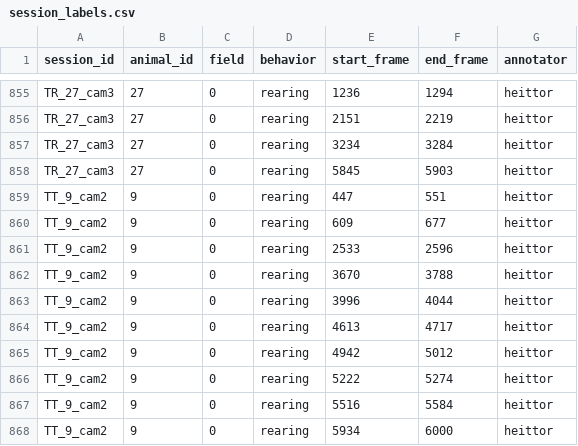
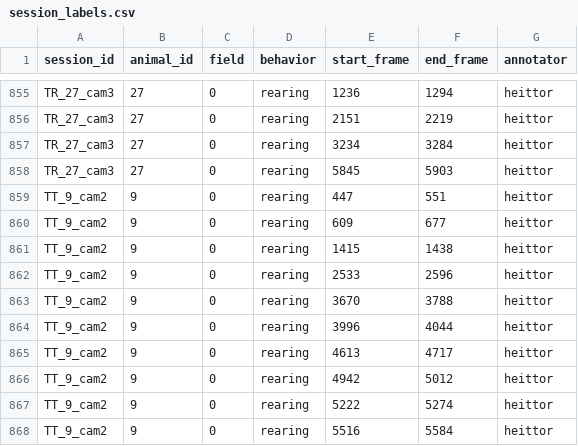
Before and after one commit to heittorvcs/mindtrace-ml, a CSV file: data/session_labels.csv, drawn as a sheet; only a part is shown, gaps mark what is left out; the shorter side is filled out with more unchanged rows.

```diff
--- a/data/session_labels.csv
+++ b/data/session_labels.csv
@@ -860,2 +860,3 @@ TT_9_cam2,9,0,rearing,447,551,heittor
 TT_9_cam2,9,0,rearing,609,677,heittor
+TT_9_cam2,9,0,rearing,1415,1438,heittor
 TT_9_cam2,9,0,rearing,2533,2596,heittor
```
